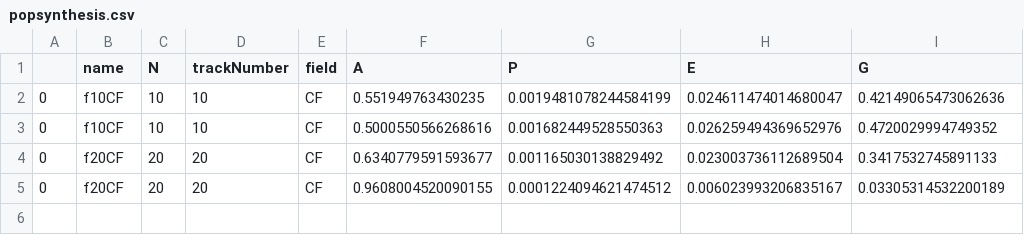
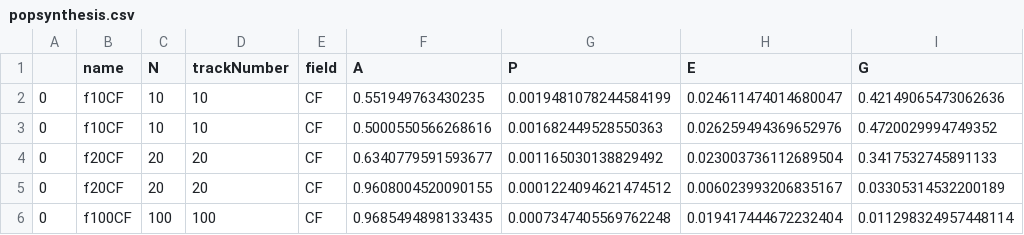
Before and after one commit to afoninamd/NS, a CSV file: results/popsynthesis.csv, drawn as a sheet; the diff names each change by its address in the sheet, - before the commit and + after, or states it on an @@ line.

```diff
--- a/results/popsynthesis.csv
+++ b/results/popsynthesis.csv
+row 6: 0 | f100CF | 100 | 100 | CF | 0.9685494898133435 | 0.0007347405569762248 | 0.019417444672232404 | 0.011298324957448114
```
Also changed, not shown: 6 other files.
